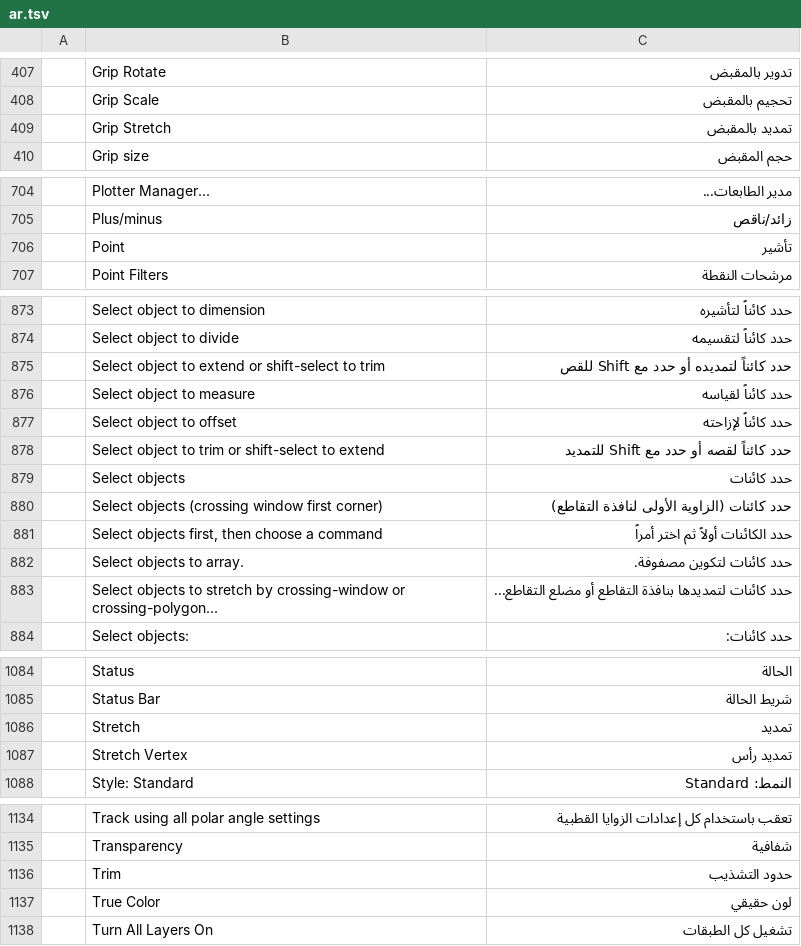
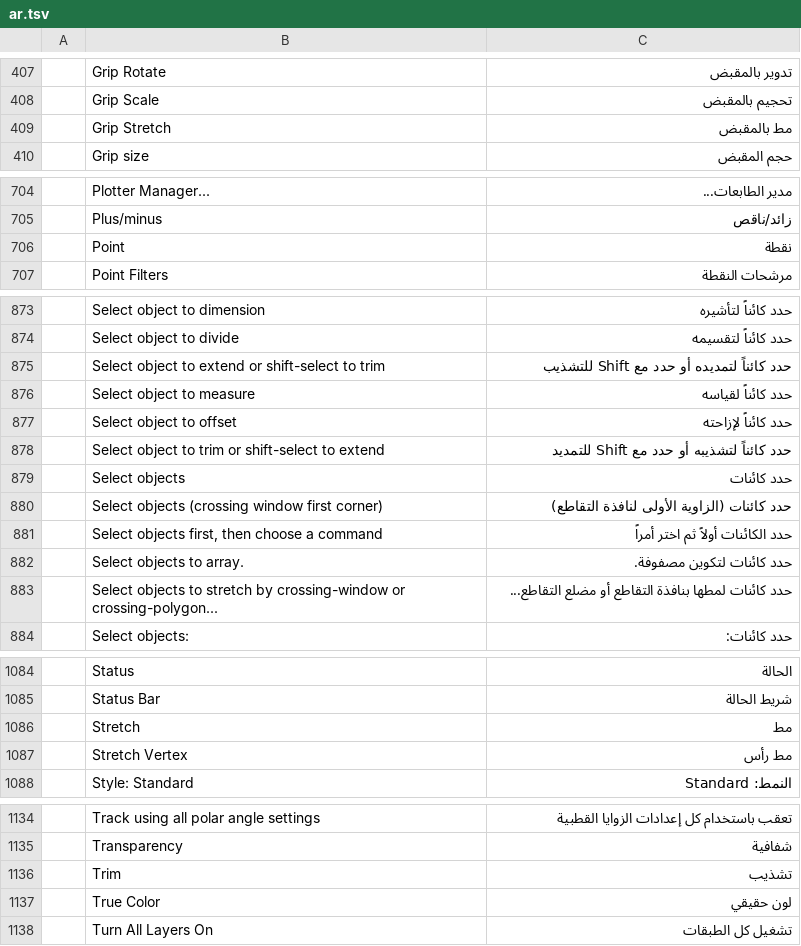
Before and after one commit to storytold/cadcraft, a TSV file: crates/ui-egui/src/i18n/ar.tsv, drawn as a sheet; only a part is shown, gaps mark what is left out.

Commit message:
i18n(ar): tell Trim, Stretch and Extend apart, and call Point a point
Trim read «حدود التشذيب» ("trim boundaries"), Stretch read «تمديد», the
same word as Extend, and Point read «تأشير», the word the catalog uses
for Dimension. Trim is now «تشذيب», and its two selection prompts match
it (they said «قص», which is also Cut). Stretch, its grip and vertex
items and its selection prompt use «مط». Point is «نقطة», as in Point
Style and Single Point. Written from the meaning of the English strings.

```diff
--- a/crates/ui-egui/src/i18n/ar.tsv
+++ b/crates/ui-egui/src/i18n/ar.tsv
@@ -408,3 +408,3 @@
 	Grip Scale	تحجيم بالمقبض
-	Grip Stretch	تمديد بالمقبض
+	Grip Stretch	مط بالمقبض
 	Grip size	حجم المقبض
@@ -705,3 +705,3 @@
 	Plus/minus	زائد/ناقص
-	Point	تأشير
+	Point	نقطة
 	Point Filters	مرشحات النقطة
@@ -874,6 +874,6 @@
 	Select object to divide	حدد كائناً لتقسيمه
-	Select object to extend or shift-select to trim	حدد كائناً لتمديده أو حدد مع Shift للقص
+	Select object to extend or shift-select to trim	حدد كائناً لتمديده أو حدد مع Shift للتشذيب
 	Select object to measure	حدد كائناً لقياسه
 	Select object to offset	حدد كائناً لإزاحته
-	Select object to trim or shift-select to extend	حدد كائناً لقصه أو حدد مع Shift للتمديد
+	Select object to trim or shift-select to extend	حدد كائناً لتشذيبه أو حدد مع Shift للتمديد
 	Select objects	حدد كائنات
@@ -882,3 +882,3 @@
 	Select objects to array.	حدد كائنات لتكوين مصفوفة.
-	Select objects to stretch by crossing-window or crossing-polygon...	حدد كائنات لتمديدها بنافذة التقاطع أو مضلع التقاطع...
+	Select objects to stretch by crossing-window or crossing-polygon...	حدد كائنات لمطها بنافذة التقاطع أو مضلع التقاطع...
 	Select objects:	حدد كائنات:
@@ -1085,4 +1085,4 @@
 	Status Bar	شريط الحالة
-	Stretch	تمديد
-	Stretch Vertex	تمديد رأس
+	Stretch	مط
+	Stretch Vertex	مط رأس
 	Style: Standard	النمط: Standard
@@ -1135,3 +1135,3 @@
 	Transparency	شفافية
-	Trim	حدود التشذيب
+	Trim	تشذيب
 	True Color	لون حقيقي
```
